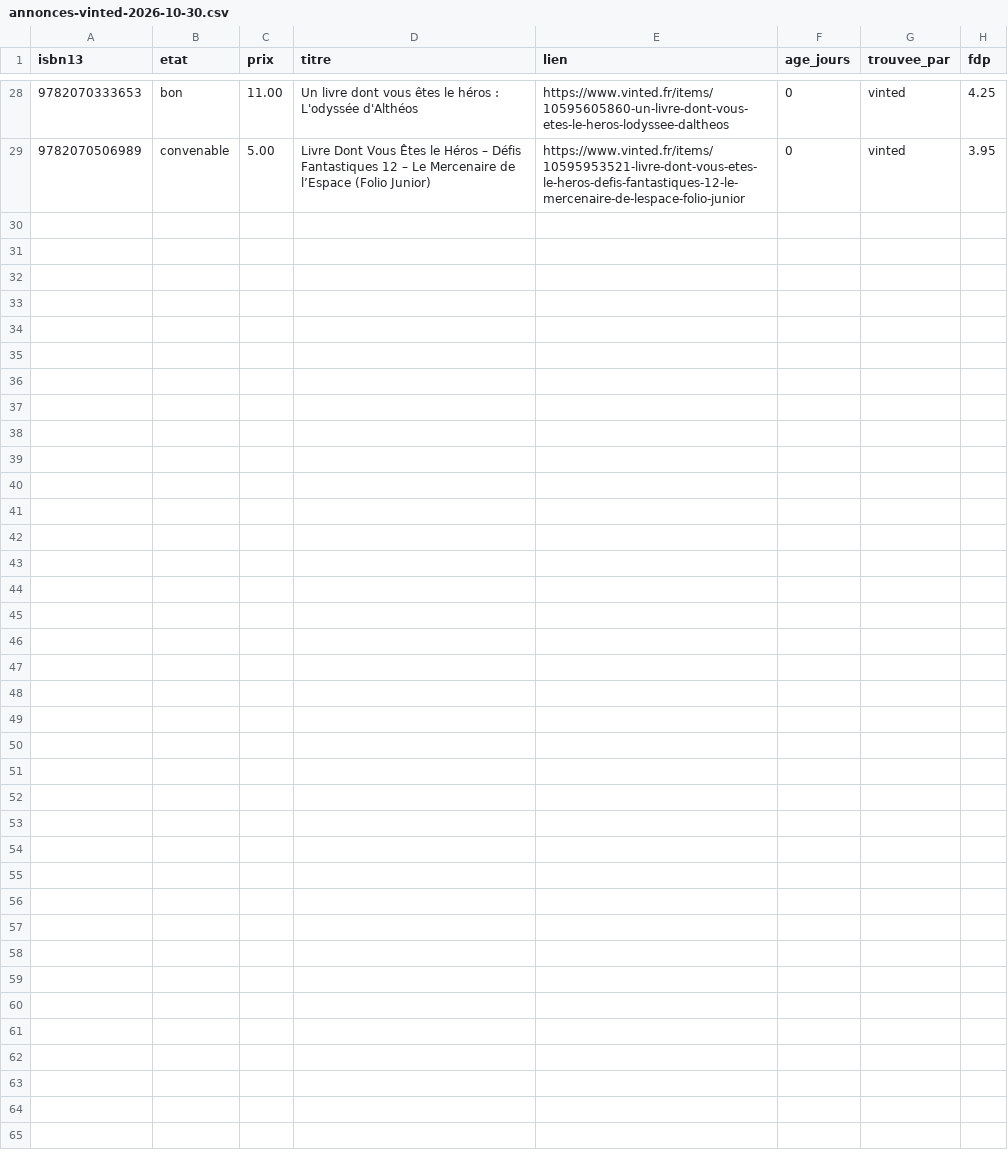
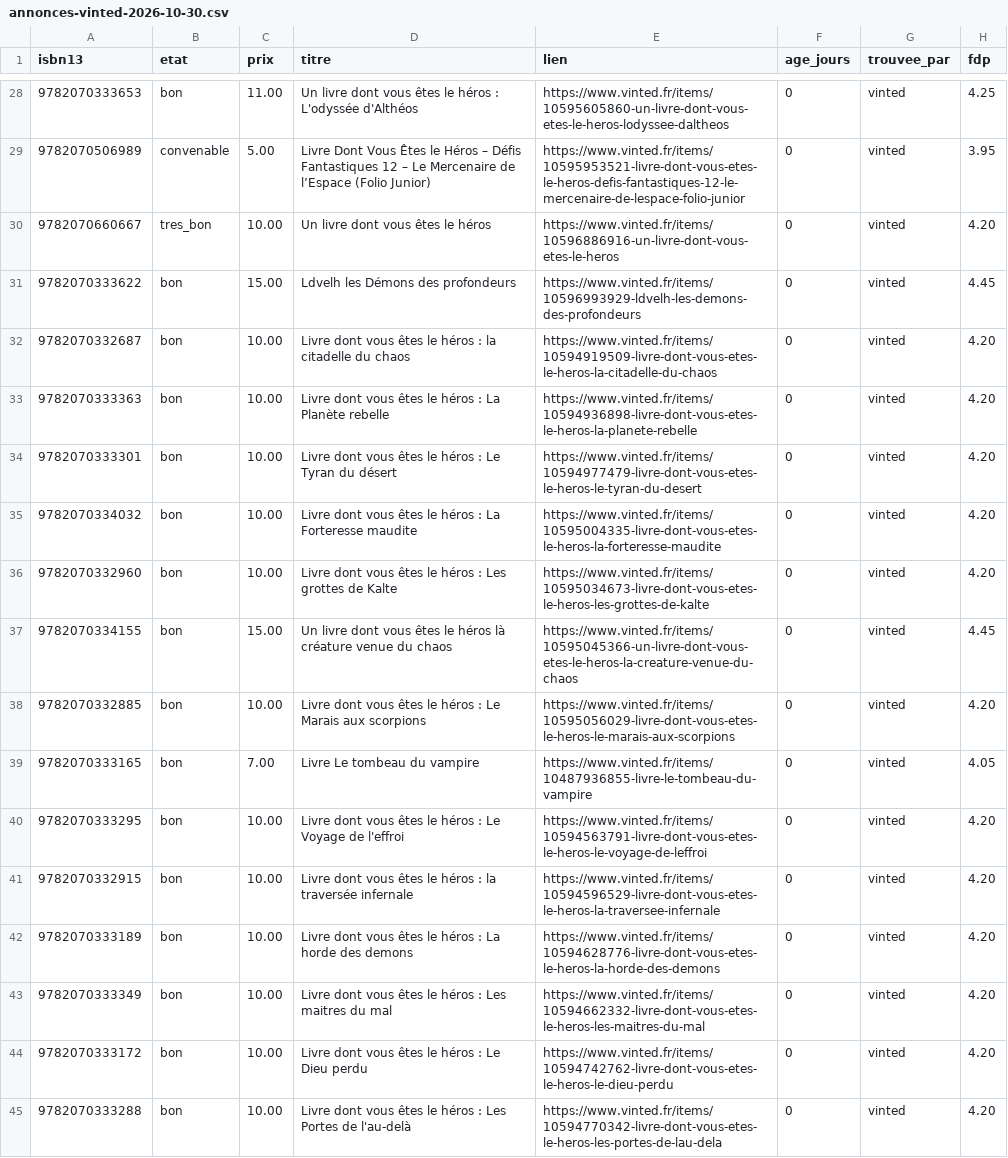
Before and after one commit to loliba92/LDVELH, a CSV file: data/raw/occasion/annonces-vinted-2026-10-30.csv, drawn as a sheet; only a part is shown, gaps mark what is left out; the diff names each change by its address in the sheet, - before the commit and + after, or states it on an @@ line.

```diff
--- a/data/raw/occasion/annonces-vinted-2026-10-30.csv
+++ b/data/raw/occasion/annonces-vinted-2026-10-30.csv
+row 30: 9782070660667 | tres_bon | 10.00 | Un livre dont vous êtes le héros | https://www.vinted.fr/items/10596886916-un-livre-dont-vous-etes-le-heros | 0 | vinted | 4.20
+row 31: 9782070333622 | bon | 15.00 | Ldvelh les Démons des profondeurs | https://www.vinted.fr/items/10596993929-ldvelh-les-demons-des-profondeurs | 0 | vinted | 4.45
+row 32: 9782070332687 | bon | 10.00 | Livre dont vous êtes le héros : la citadelle du chaos | https://www.vinted.fr/items/10594919509-livre-dont-vous-etes-le-heros-la-citadelle-du-chaos | 0 | vinted | 4.20
+row 33: 9782070333363 | bon | 10.00 | Livre dont vous êtes le héros : La Planète rebelle | https://www.vinted.fr/items/10594936898-livre-dont-vous-etes-le-heros-la-planete-rebelle | 0 | vinted | 4.20
+row 34: 9782070333301 | bon | 10.00 | Livre dont vous êtes le héros : Le Tyran du désert | https://www.vinted.fr/items/10594977479-livre-dont-vous-etes-le-heros-le-tyran-du-desert | 0 | vinted | 4.20
+row 35: 9782070334032 | bon | 10.00 | Livre dont vous êtes le héros : La Forteresse maudite | https://www.vinted.fr/items/10595004335-livre-dont-vous-etes-le-heros-la-forteresse-maudite | 0 | vinted | 4.20
+row 36: 9782070332960 | bon | 10.00 | Livre dont vous êtes le héros : Les grottes de Kalte | https://www.vinted.fr/items/10595034673-livre-dont-vous-etes-le-heros-les-grottes-de-kalte | 0 | vinted | 4.20
+row 37: 9782070334155 | bon | 15.00 | Un livre dont vous êtes le héros là créature venue du chaos | https://www.vinted.fr/items/10595045366-un-livre-dont-vous-etes-le-heros-la-creature-venue-du-chaos | 0 | vinted | 4.45
+row 38: 9782070332885 | bon | 10.00 | Livre dont vous êtes le héros : Le Marais aux scorpions | https://www.vinted.fr/items/10595056029-livre-dont-vous-etes-le-heros-le-marais-aux-scorpions | 0 | vinted | 4.20
+row 39: 9782070333165 | bon | 7.00 | Livre Le tombeau du vampire | https://www.vinted.fr/items/10487936855-livre-le-tombeau-du-vampire | 0 | vinted | 4.05
+row 40: 9782070333295 | bon | 10.00 | Livre dont vous êtes le héros : Le Voyage de l'effroi | https://www.vinted.fr/items/10594563791-livre-dont-vous-etes-le-heros-le-voyage-de-leffroi | 0 | vinted | 4.20
+row 41: 9782070332915 | bon | 10.00 | Livre dont vous êtes le héros : la traversée infernale | https://www.vinted.fr/items/10594596529-livre-dont-vous-etes-le-heros-la-traversee-infernale | 0 | vinted | 4.20
+row 42: 9782070333189 | bon | 10.00 | Livre dont vous êtes le héros : La horde des demons | https://www.vinted.fr/items/10594628776-livre-dont-vous-etes-le-heros-la-horde-des-demons | 0 | vinted | 4.20
+row 43: 9782070333349 | bon | 10.00 | Livre dont vous êtes le héros : Les maitres du mal | https://www.vinted.fr/items/10594662332-livre-dont-vous-etes-le-heros-les-maitres-du-mal | 0 | vinted | 4.20
+row 44: 9782070333172 | bon | 10.00 | Livre dont vous êtes le héros : Le Dieu perdu | https://www.vinted.fr/items/10594742762-livre-dont-vous-etes-le-heros-le-dieu-perdu | 0 | vinted | 4.20
+row 45: 9782070333288 | bon | 10.00 | Livre dont vous êtes le héros : Les Portes de l'au-delà | https://www.vinted.fr/items/10594770342-livre-dont-vous-etes-le-heros-les-portes-de-lau-dela | 0 | vinted | 4.20
```
Also changed, not shown: data/raw/occasion/vinted-2026-10-30.csv, 10 other files.
